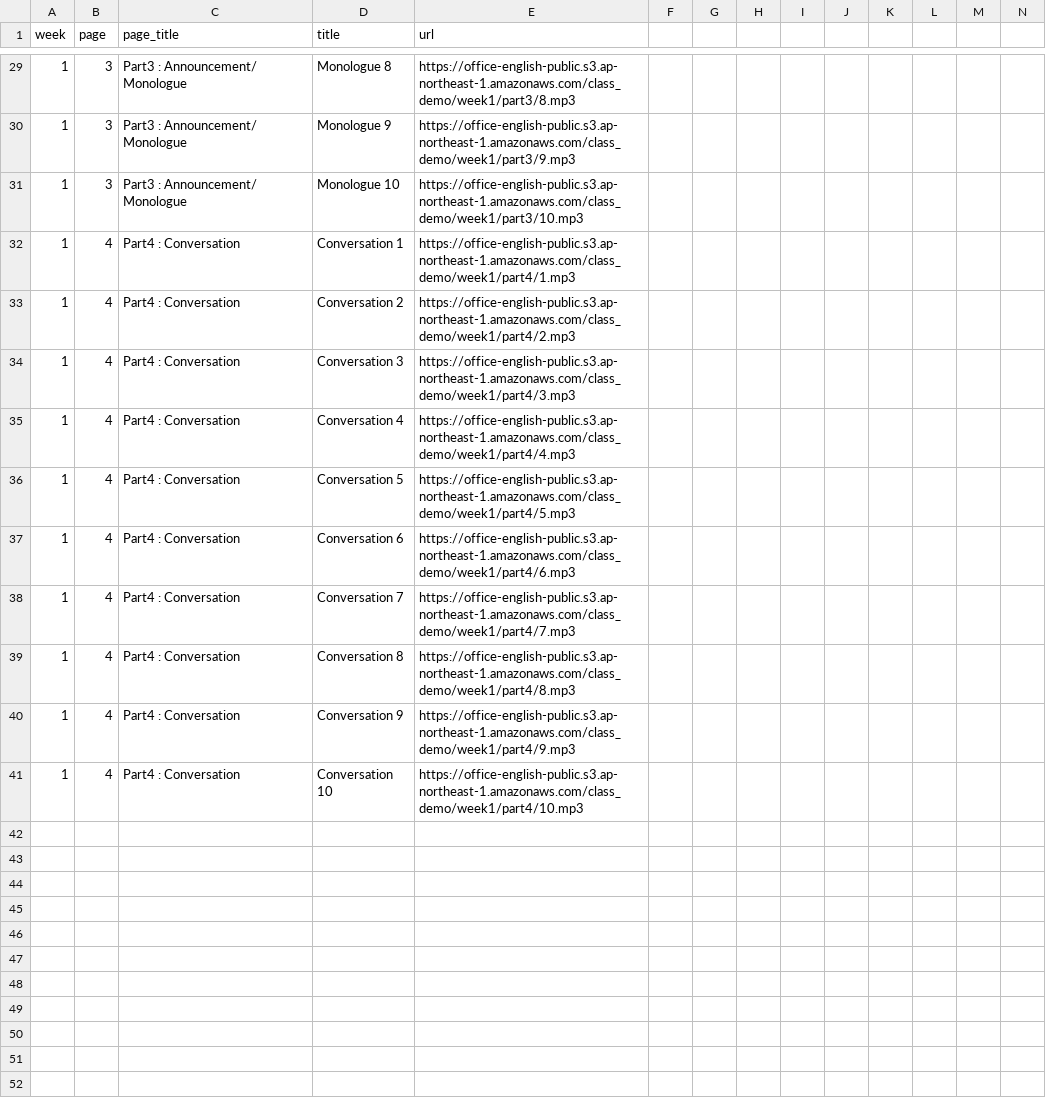
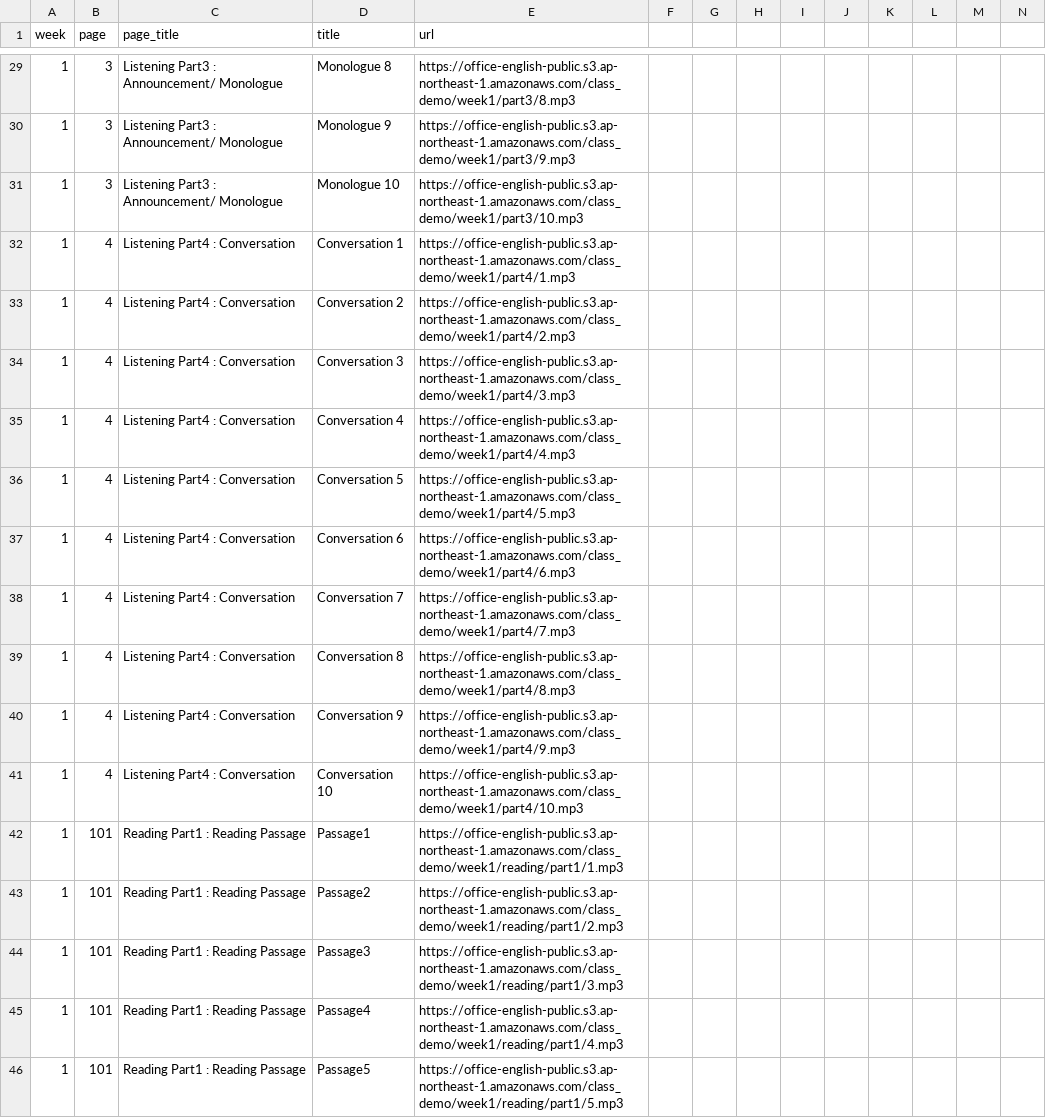
Before and after one commit to shunyokota/class_demo, a CSV file: public/audio.csv, drawn as a sheet; only a part is shown, gaps mark what is left out; rows hold the shown columns only; the diff covers the shown part only; the diff names each change by its address in the sheet, - before the commit and + after, or states it on an @@ line.

Commit message:
readingのスクリプト追加

```diff
--- a/public/audio.csv
+++ b/public/audio.csv
-C29:C31 (page_title): Part3 : Announcement/ Monologue
+C29:C31 (page_title): Listening Part3 : Announcement/ Monologue
-C32:C41 (page_title): Part4 : Conversation
+C32:C41 (page_title): Listening Part4 : Conversation
+row 42: 1 | 101 | Reading Part1 : Reading Passage | Passage1 | https://office-english-public.s3.ap-northeast-1.amazonaws.com/class_demo/week1/reading/part1/1.mp3
+row 43: 1 | 101 | Reading Part1 : Reading Passage | Passage2 | https://office-english-public.s3.ap-northeast-1.amazonaws.com/class_demo/week1/reading/part1/2.mp3
+row 44: 1 | 101 | Reading Part1 : Reading Passage | Passage3 | https://office-english-public.s3.ap-northeast-1.amazonaws.com/class_demo/week1/reading/part1/3.mp3
+row 45: 1 | 101 | Reading Part1 : Reading Passage | Passage4 | https://office-english-public.s3.ap-northeast-1.amazonaws.com/class_demo/week1/reading/part1/4.mp3
+row 46: 1 | 101 | Reading Part1 : Reading Passage | Passage5 | https://office-english-public.s3.ap-northeast-1.amazonaws.com/class_demo/week1/reading/part1/5.mp3
```
Also changed, not shown: 47 edited cells elsewhere in this file, 1 other file.
